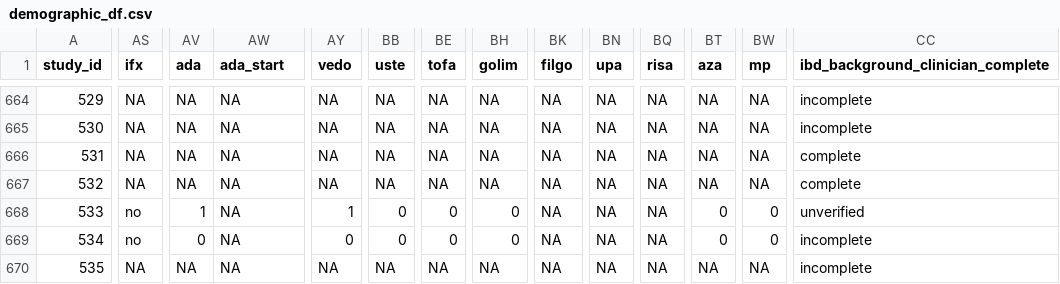
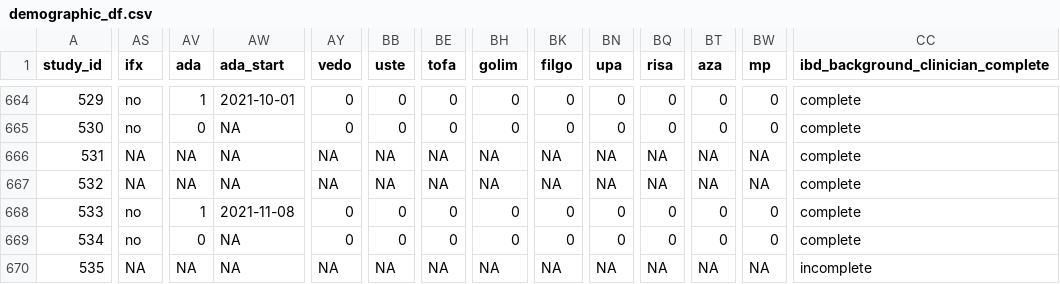
Before and after one commit to 1-gut/cfdna, a CSV file: data/gidamps/clinical/demographic_df.csv, drawn as a sheet; only a part is shown, gaps mark what is left out; the diff covers the shown part only; the diff names each change by its address in the sheet, - before the commit and + after, or states it on an @@ line.

```diff
--- a/data/gidamps/clinical/demographic_df.csv
+++ b/data/gidamps/clinical/demographic_df.csv
-AS664:AS665 (ifx): NA
+AS664:AS665 (ifx): no
-AV664 (ada): NA
+AV664 (ada): 1
-AW664 (ada_start): NA
+AW664 (ada_start): 2021-10-01
-AY664:AY665 (vedo): NA
+AY664:AY665 (vedo): 0
-BB664:BB665 (uste): NA
+BB664:BB665 (uste): 0
-BE664:BE665 (tofa): NA
+BE664:BE665 (tofa): 0
-BH664:BH665 (golim): NA
+BH664:BH665 (golim): 0
-BK664:BK665 (filgo): NA
+BK664:BK665 (filgo): 0
-BN664:BN665 (upa): NA
+BN664:BN665 (upa): 0
-BQ664:BQ665 (risa): NA
+BQ664:BQ665 (risa): 0
-BT664:BT665 (aza): NA
+BT664:BT665 (aza): 0
-BW664:BW665 (mp): NA
+BW664:BW665 (mp): 0
-CC664:CC665: incomplete
+CC664:CC665: complete
-AV665 (ada): NA
+AV665 (ada): 0
-AW668 (ada_start): NA
+AW668 (ada_start): 2021-11-08
-AY668 (vedo): 1
+AY668 (vedo): 0
-BK668:BK669 (filgo): NA
+BK668:BK669 (filgo): 0
-BN668:BN669 (upa): NA
+BN668:BN669 (upa): 0
-BQ668:BQ669 (risa): NA
+BQ668:BQ669 (risa): 0
-CC668: unverified
+CC668: complete
-CC669: incomplete
+CC669: complete
```
Also changed, not shown: 88 edited cells elsewhere in this file, data/gidamps/clinical/sampling_df.csv, 22 other files.
